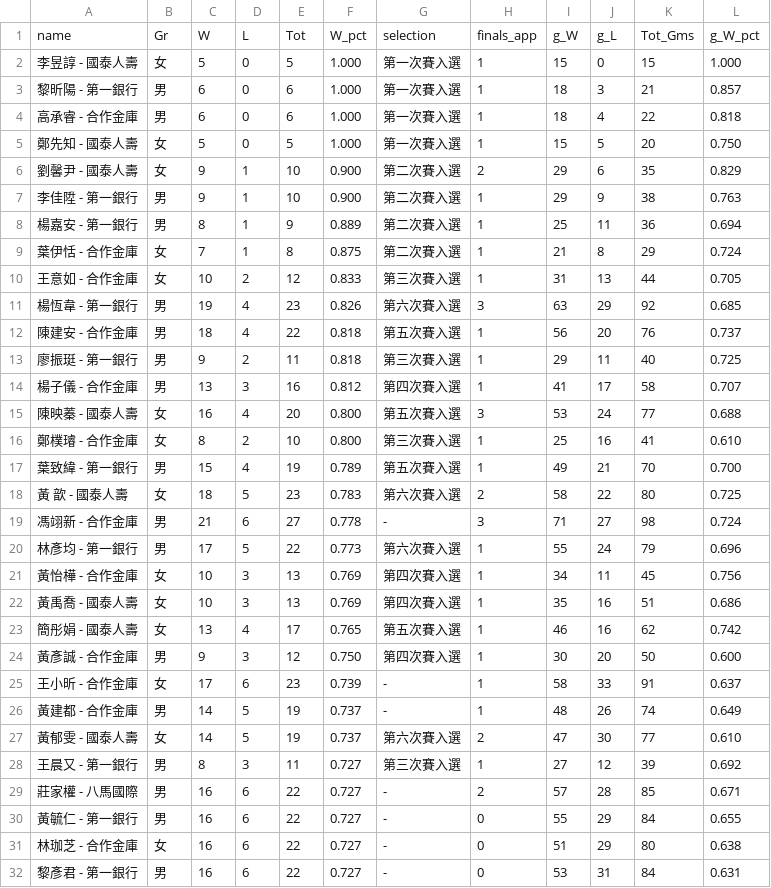
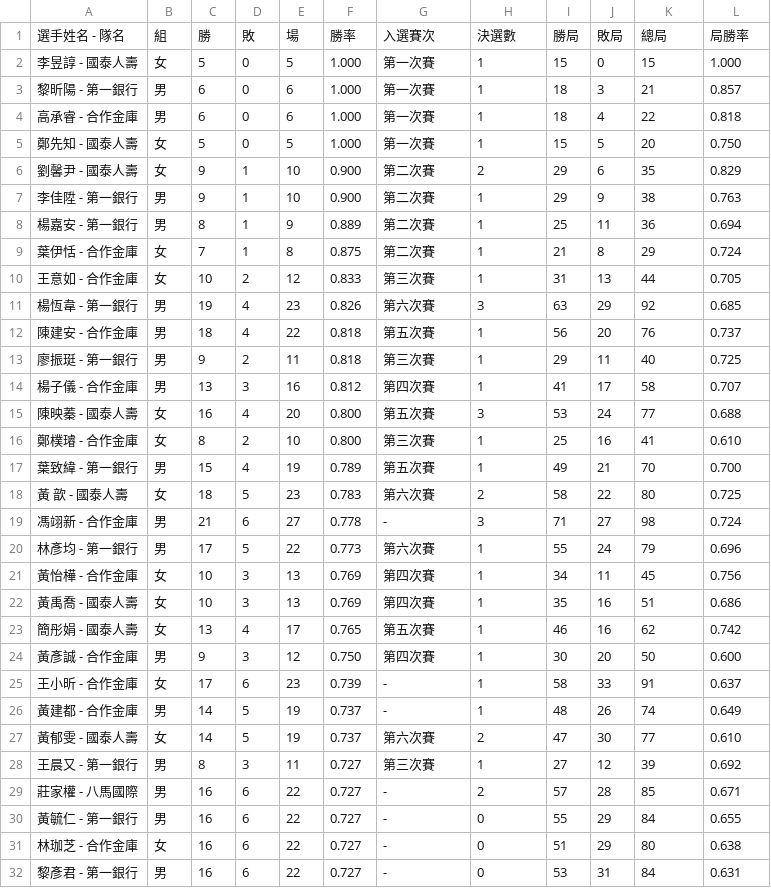
Before and after one commit to sheng-fu/TW_TT_selection, a TSV file: 112_results.tsv, drawn as a sheet; only a part is shown.

Commit message:
new col names

```diff
--- a/112_results.tsv
+++ b/112_results.tsv
@@ -1,29 +1,29 @@
-name	Gr	W	L	Tot	W_pct	selection	finals_app	g_W	g_L	Tot_Gms	g_W_pct
-李昱諄 - 國泰人壽	女	5	0	5	1.000	第一次賽入選	1	15	0	15	1.000
-黎昕陽 - 第一銀行	男	6	0	6	1.000	第一次賽入選	1	18	3	21	0.857
-高承睿 - 合作金庫	男	6	0	6	1.000	第一次賽入選	1	18	4	22	0.818
-鄭先知 - 國泰人壽	女	5	0	5	1.000	第一次賽入選	1	15	5	20	0.750
-劉馨尹 - 國泰人壽	女	9	1	10	0.900	第二次賽入選	2	29	6	35	0.829
-李佳陞 - 第一銀行	男	9	1	10	0.900	第二次賽入選	1	29	9	38	0.763
-楊嘉安 - 第一銀行	男	8	1	9	0.889	第二次賽入選	1	25	11	36	0.694
-葉伊恬 - 合作金庫	女	7	1	8	0.875	第二次賽入選	1	21	8	29	0.724
-王意如 - 合作金庫	女	10	2	12	0.833	第三次賽入選	1	31	13	44	0.705
-楊恆韋 - 第一銀行	男	19	4	23	0.826	第六次賽入選	3	63	29	92	0.685
-陳建安 - 合作金庫	男	18	4	22	0.818	第五次賽入選	1	56	20	76	0.737
-廖振珽 - 第一銀行	男	9	2	11	0.818	第三次賽入選	1	29	11	40	0.725
-楊子儀 - 合作金庫	男	13	3	16	0.812	第四次賽入選	1	41	17	58	0.707
-陳映蓁 - 國泰人壽	女	16	4	20	0.800	第五次賽入選	3	53	24	77	0.688
-鄭樸璿 - 合作金庫	女	8	2	10	0.800	第三次賽入選	1	25	16	41	0.610
-葉致緯 - 第一銀行	男	15	4	19	0.789	第五次賽入選	1	49	21	70	0.700
-黃 歆 - 國泰人壽	女	18	5	23	0.783	第六次賽入選	2	58	22	80	0.725
+選手姓名 - 隊名	組	勝	敗	場	勝率	入選賽次	決選數	勝局	敗局	總局	局勝率
+李昱諄 - 國泰人壽	女	5	0	5	1.000	第一次賽	1	15	0	15	1.000
+黎昕陽 - 第一銀行	男	6	0	6	1.000	第一次賽	1	18	3	21	0.857
+高承睿 - 合作金庫	男	6	0	6	1.000	第一次賽	1	18	4	22	0.818
+鄭先知 - 國泰人壽	女	5	0	5	1.000	第一次賽	1	15	5	20	0.750
+劉馨尹 - 國泰人壽	女	9	1	10	0.900	第二次賽	2	29	6	35	0.829
+李佳陞 - 第一銀行	男	9	1	10	0.900	第二次賽	1	29	9	38	0.763
+楊嘉安 - 第一銀行	男	8	1	9	0.889	第二次賽	1	25	11	36	0.694
+葉伊恬 - 合作金庫	女	7	1	8	0.875	第二次賽	1	21	8	29	0.724
+王意如 - 合作金庫	女	10	2	12	0.833	第三次賽	1	31	13	44	0.705
+楊恆韋 - 第一銀行	男	19	4	23	0.826	第六次賽	3	63	29	92	0.685
+陳建安 - 合作金庫	男	18	4	22	0.818	第五次賽	1	56	20	76	0.737
+廖振珽 - 第一銀行	男	9	2	11	0.818	第三次賽	1	29	11	40	0.725
+楊子儀 - 合作金庫	男	13	3	16	0.812	第四次賽	1	41	17	58	0.707
+陳映蓁 - 國泰人壽	女	16	4	20	0.800	第五次賽	3	53	24	77	0.688
+鄭樸璿 - 合作金庫	女	8	2	10	0.800	第三次賽	1	25	16	41	0.610
+葉致緯 - 第一銀行	男	15	4	19	0.789	第五次賽	1	49	21	70	0.700
+黃 歆 - 國泰人壽	女	18	5	23	0.783	第六次賽	2	58	22	80	0.725
 馮翊新 - 合作金庫	男	21	6	27	0.778	-	3	71	27	98	0.724
-林彥均 - 第一銀行	男	17	5	22	0.773	第六次賽入選	1	55	24	79	0.696
-黃怡樺 - 合作金庫	女	10	3	13	0.769	第四次賽入選	1	34	11	45	0.756
-黃禹喬 - 國泰人壽	女	10	3	13	0.769	第四次賽入選	1	35	16	51	0.686
-簡彤娟 - 國泰人壽	女	13	4	17	0.765	第五次賽入選	1	46	16	62	0.742
-黃彥誠 - 合作金庫	男	9	3	12	0.750	第四次賽入選	1	30	20	50	0.600
+林彥均 - 第一銀行	男	17	5	22	0.773	第六次賽	1	55	24	79	0.696
+黃怡樺 - 合作金庫	女	10	3	13	0.769	第四次賽	1	34	11	45	0.756
+黃禹喬 - 國泰人壽	女	10	3	13	0.769	第四次賽	1	35	16	51	0.686
+簡彤娟 - 國泰人壽	女	13	4	17	0.765	第五次賽	1	46	16	62	0.742
+黃彥誠 - 合作金庫	男	9	3	12	0.750	第四次賽	1	30	20	50	0.600
 王小昕 - 合作金庫	女	17	6	23	0.739	-	1	58	33	91	0.637
 黃建都 - 合作金庫	男	14	5	19	0.737	-	1	48	26	74	0.649
-黃郁雯 - 國泰人壽	女	14	5	19	0.737	第六次賽入選	2	47	30	77	0.610
-王晨又 - 第一銀行	男	8	3	11	0.727	第三次賽入選	1	27	12	39	0.692
+黃郁雯 - 國泰人壽	女	14	5	19	0.737	第六次賽	2	47	30	77	0.610
+王晨又 - 第一銀行	男	8	3	11	0.727	第三次賽	1	27	12	39	0.692
 莊家權 - 八馬國際	男	16	6	22	0.727	-	2	57	28	85	0.671
```
Also changed, not shown: 112_results_f.tsv, 112_results_m.tsv, 4 other files.
